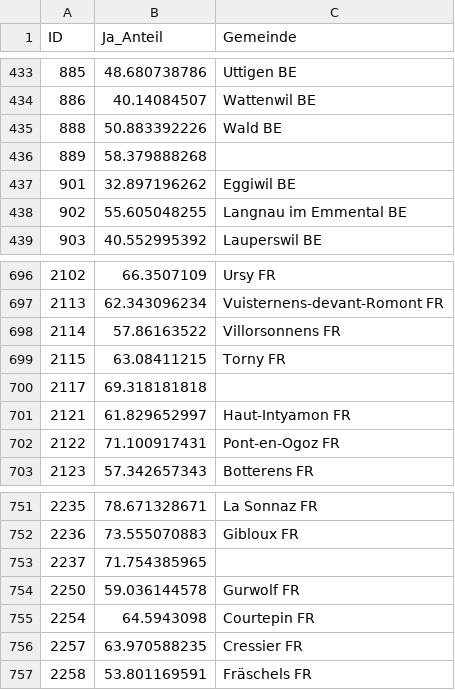
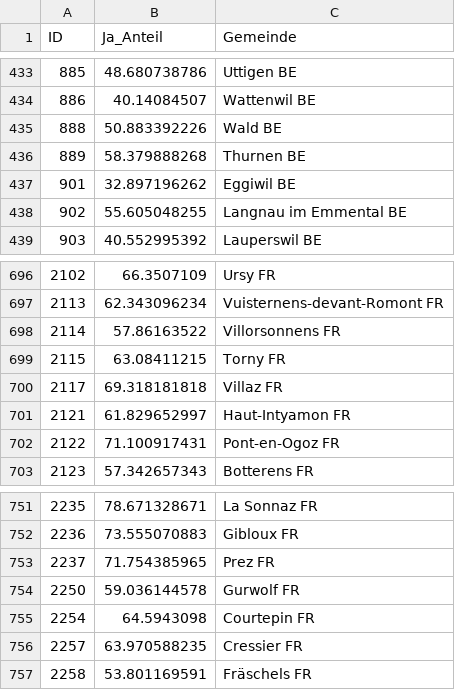
Before and after one commit to awp-finanznachrichten/lena, a CSV file: results.csv, drawn as a sheet; only a part is shown, gaps mark what is left out.

Commit message:
Update CSV

```diff
--- a/results.csv
+++ b/results.csv
@@ -435,3 +435,3 @@
 888,50.883392226,"Wald BE"
-889,58.379888268,
+889,58.379888268,"Thurnen BE"
 901,32.897196262,"Eggiwil BE"
@@ -699,3 +699,3 @@
 2115,63.08411215,"Torny FR"
-2117,69.318181818,
+2117,69.318181818,"Villaz FR"
 2121,61.829652997,"Haut-Intyamon FR"
@@ -752,3 +752,3 @@
 2236,73.555070883,"Gibloux FR"
-2237,71.754385965,
+2237,71.754385965,"Prez FR"
 2250,59.036144578,"Gurwolf FR"
```
